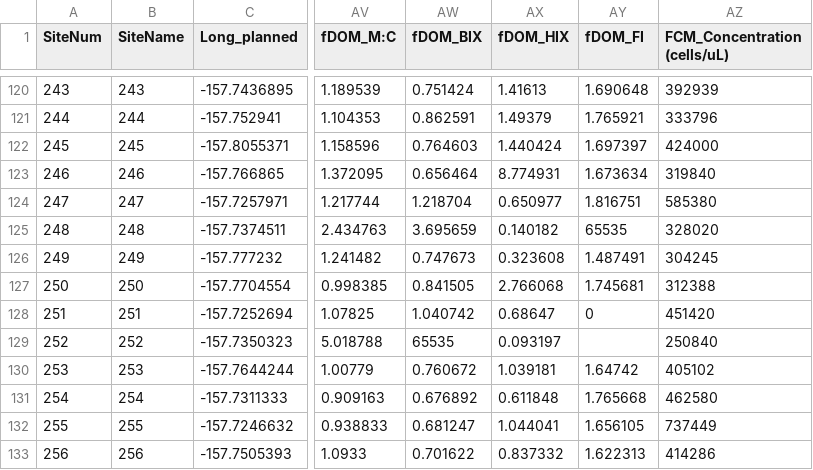
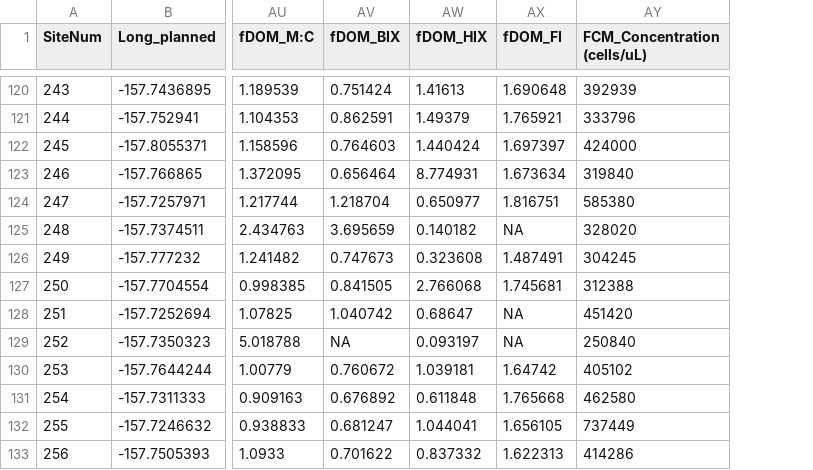
Before and after one commit to donahuem/MaunaluaDOH, a CSV file: Data_MASTER_20200331_v9.csv, drawn as a sheet; only a part is shown, gaps mark what is left out; removed rows and columns are numbered as before the commit, all else as after; the diff covers the shown part only; the diff names each change by its address in the sheet, - before the commit and + after, or states it on an @@ line.

```diff
--- a/Data_MASTER_20200331_v9.csv
+++ b/Data_MASTER_20200331_v9.csv
-column B (SiteName), rows 120-133: 243 | 244 | 245 | 246 | 247 | 248 | 249 | 250 | 251 | 252 | 253 | 254 | 255 | 256
-AX125 (fDOM_FI): 65535
+AX125 (fDOM_FI): NA
-AX128 (fDOM_FI): 0
+AX128 (fDOM_FI): NA
-AV129 (fDOM_BIX): 65535
+AV129 (fDOM_BIX): NA
-AX129 (fDOM_FI): (empty)
+AX129 (fDOM_FI): NA
```
Also changed, not shown: 37 edited cells elsewhere in this file.
